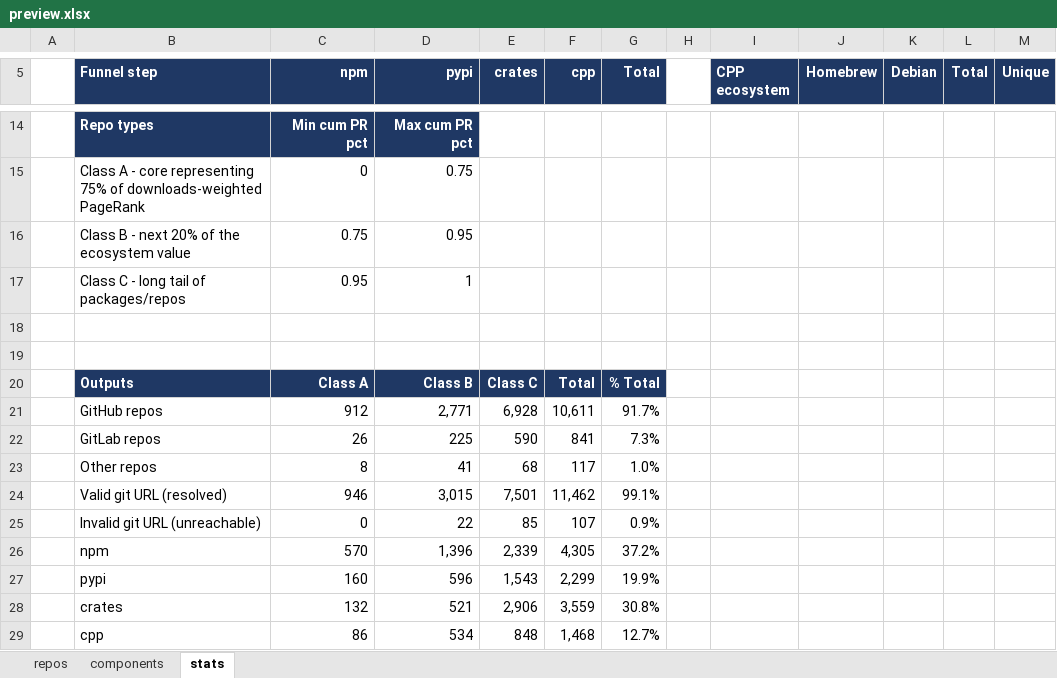
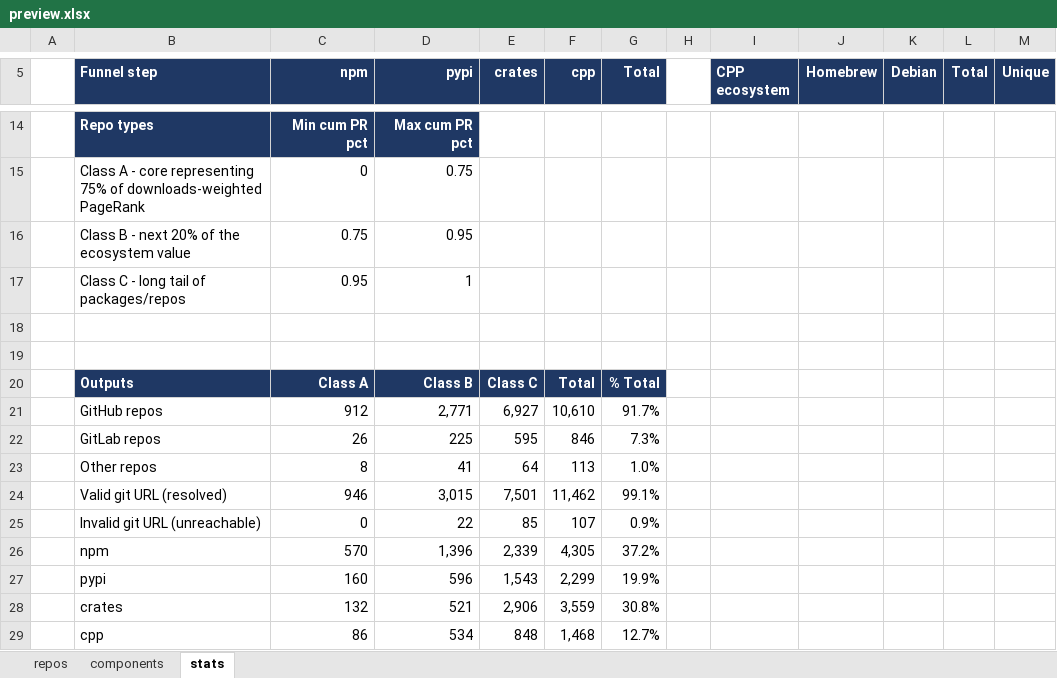
Before and after one commit to osendowment/model, an Excel workbook: data/preview/preview.xlsx, sheet stats, drawn as a sheet; only a part is shown, gaps mark what is left out; values as stored, in another font and other column widths than the file's, no borders; the diff names each change by its address in the sheet, - before the commit and + after, or states it on an @@ line.

Commit message:
data(overrides): point qca at KDE GitLab; drop redundant valid pins
qca now names its canonical home, invent.kde.org/libraries/qca (Debian's qca2
copyright Source, and Homebrew's head), instead of KDE's GitHub mirror — it
resolves to gl/kde-972. The mirror was only necessary because classify() did not
recognise invent.kde.org as GitLab; it now does.

The five no-git-upstream rows (jpeg, unzip, graphicsmagick, db, r) drop their
valid=False pins. Validity is derived, not declared: with no git_url there is no
git target to validate, so git_valid is False on its own.

Data regenerated by a full pipeline run; 83/83 health checks pass, 812 tests.

```diff
--- a/data/preview/preview.xlsx (sheet stats)
+++ b/data/preview/preview.xlsx (sheet stats)
-E21 (crates): 6,928
+E21 (crates): 6,927
-F21 (cpp): 10,611
+F21 (cpp): 10,610
-E22 (crates): 590
+E22 (crates): 595
-F22 (cpp): 841
+F22 (cpp): 846
-E23 (crates): 68
+E23 (crates): 64
-F23 (cpp): 117
+F23 (cpp): 113
```
Also changed, not shown: 27 other files.
